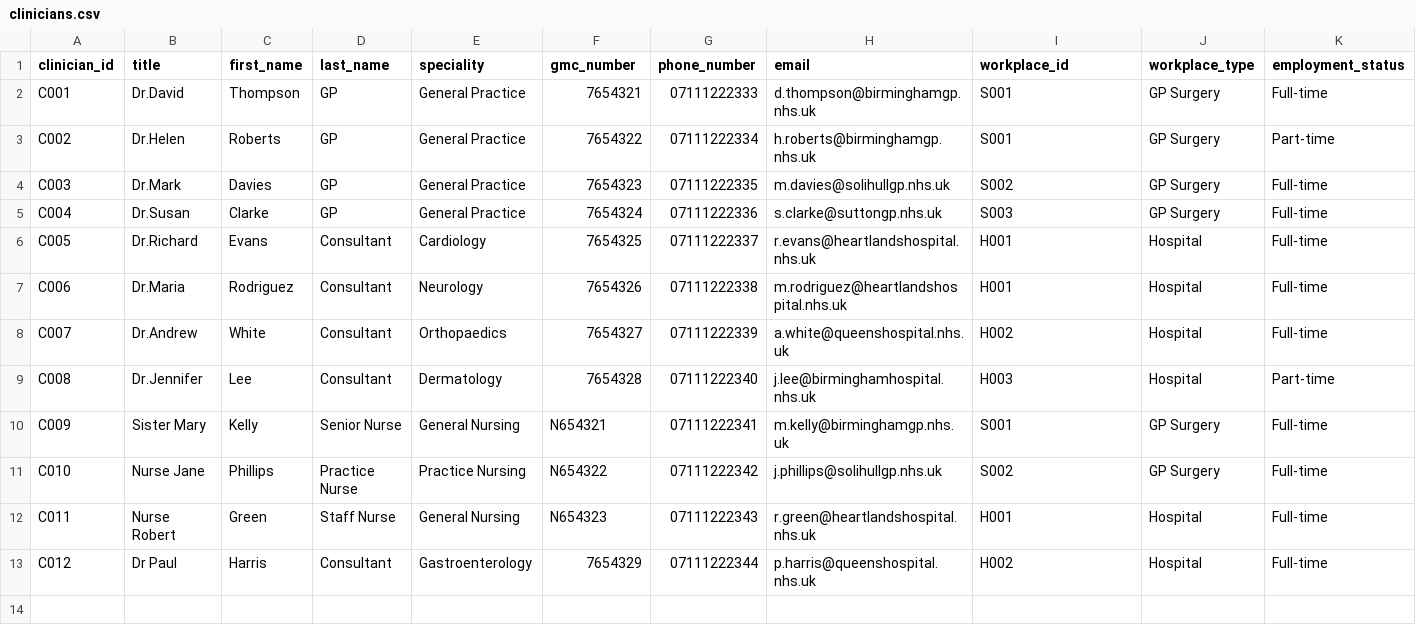
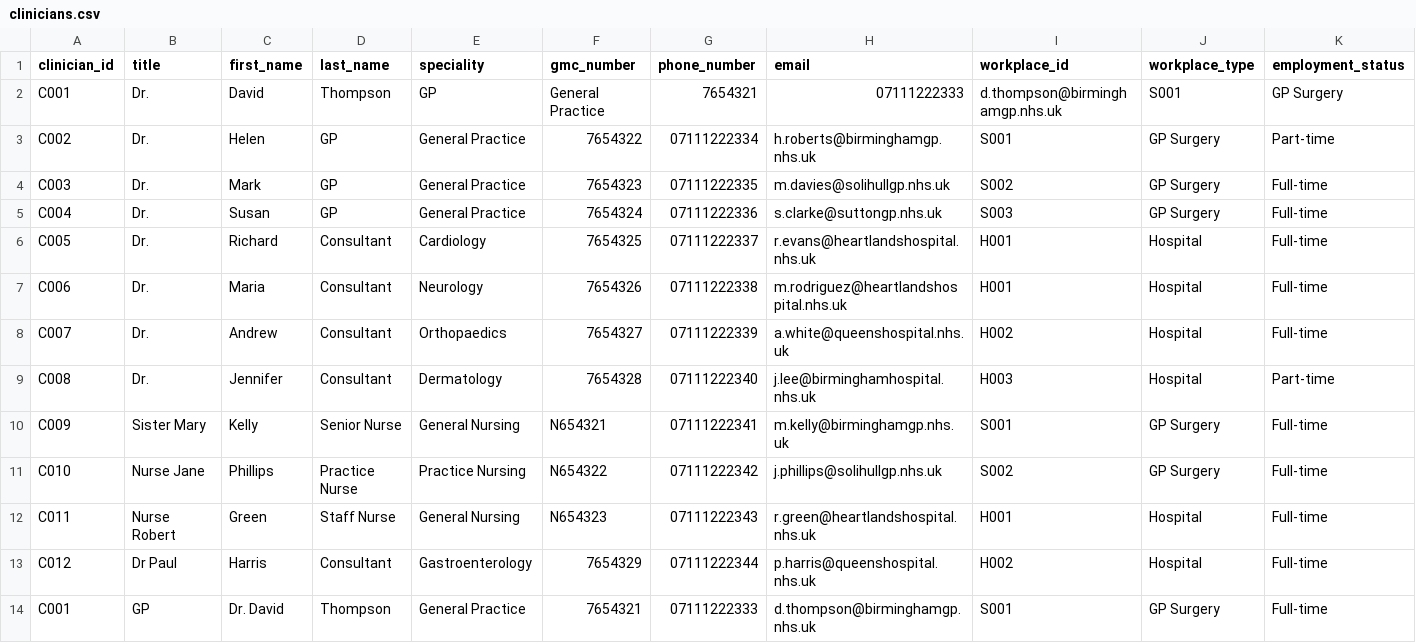
Before and after one commit to Misbahh-dev/HMS-System-Misbah-Al-Rehman, a CSV file: build/classes/data/clinicians.csv, drawn as a sheet; only a part is shown; removed rows and columns are numbered as before the commit, all else as after; rows hold the shown columns only; the diff names each change by its address in the sheet, - before the commit and + after, or states it on an @@ line.

```diff
--- a/build/classes/data/clinicians.csv
+++ b/build/classes/data/clinicians.csv
-row 2: C001 | Dr.David | Thompson | GP | General Practice | 7654321 | 07111222333 | d.thompson@birminghamgp.nhs.uk | S001 | GP Surgery | Full-time
+row 2: C001 | Dr. | David | Thompson | GP | General Practice | 7654321 | 07111222333 | d.thompson@birminghamgp.nhs.uk | S001 | GP Surgery
-B3 (title): Dr.Helen
+B3 (title): Dr.
-C3 (first_name): Roberts
+C3 (first_name): Helen
-B4 (title): Dr.Mark
+B4 (title): Dr.
-C4 (first_name): Davies
+C4 (first_name): Mark
-B5 (title): Dr.Susan
+B5 (title): Dr.
-C5 (first_name): Clarke
+C5 (first_name): Susan
-B6 (title): Dr.Richard
+B6 (title): Dr.
-C6 (first_name): Evans
+C6 (first_name): Richard
-B7 (title): Dr.Maria
+B7 (title): Dr.
-C7 (first_name): Rodriguez
+C7 (first_name): Maria
-B8 (title): Dr.Andrew
+B8 (title): Dr.
-C8 (first_name): White
+C8 (first_name): Andrew
-B9 (title): Dr.Jennifer
+B9 (title): Dr.
-C9 (first_name): Lee
+C9 (first_name): Jennifer
+row 14: C001 | GP | Dr. David | Thompson | General Practice | 7654321 | 07111222333 | d.thompson@birminghamgp.nhs.uk | S001 | GP Surgery | Full-time
```
Also changed, not shown: src/data/clinicians.csv, 12 other files.
